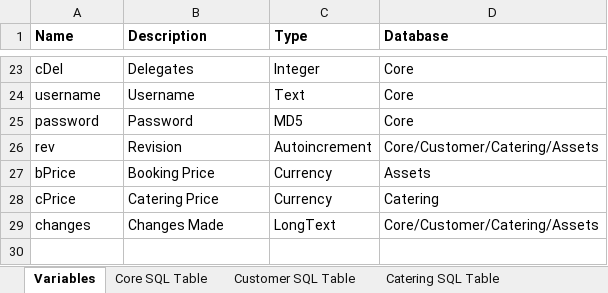
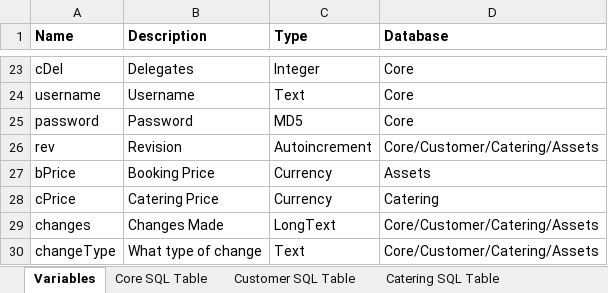
Before and after one commit to Turbo-Formula/RoomBuddy, an Excel workbook: Variables.xlsx, sheet Variables, drawn as a sheet; only a part is shown, gaps mark what is left out; values as stored, in another font and other column widths than the file's, no borders; the diff names each change by its address in the sheet, - before the commit and + after, or states it on an @@ line.

Commit message:
Added new variable
changeType added to allow changeLog to work correctly for each type of
change.

```diff
--- a/Variables.xlsx (sheet Variables)
+++ b/Variables.xlsx (sheet Variables)
+row 30: changeType | What type of change | Text | Core/Customer/Catering/Assets
```
Also changed, not shown: sheet Catering SQL Table, sheet Assets SQL Table, sheet Customer SQL Table, sheet Core SQL Table, 1 other file.
